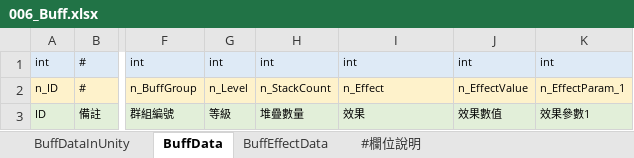
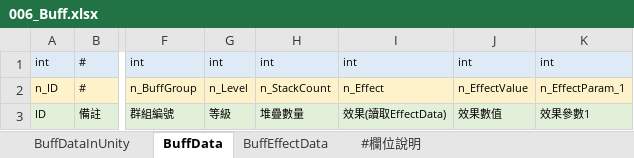
Before and after one commit to yzysonic/NineSquaeShoot, an Excel workbook: Assets/Excel/006_Buff.xlsx, sheet BuffData, drawn as a sheet; only a part is shown, gaps mark what is left out; values as stored, in another font and other column widths than the file's, no borders; the diff names each change by its address in the sheet, - before the commit and + after, or states it on an @@ line.

Commit message:
[企劃]修改欄位中文名稱

```diff
--- a/Assets/Excel/006_Buff.xlsx (sheet BuffData)
+++ b/Assets/Excel/006_Buff.xlsx (sheet BuffData)
-I3: 效果
+I3: 效果(讀取EffectData)
```
